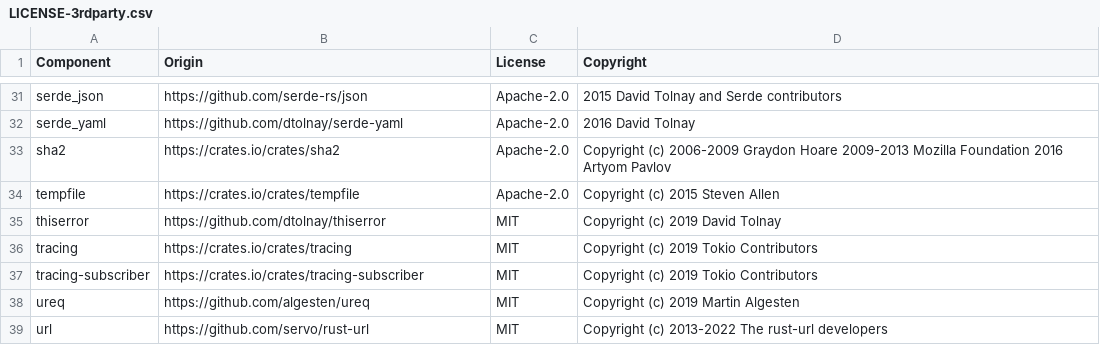
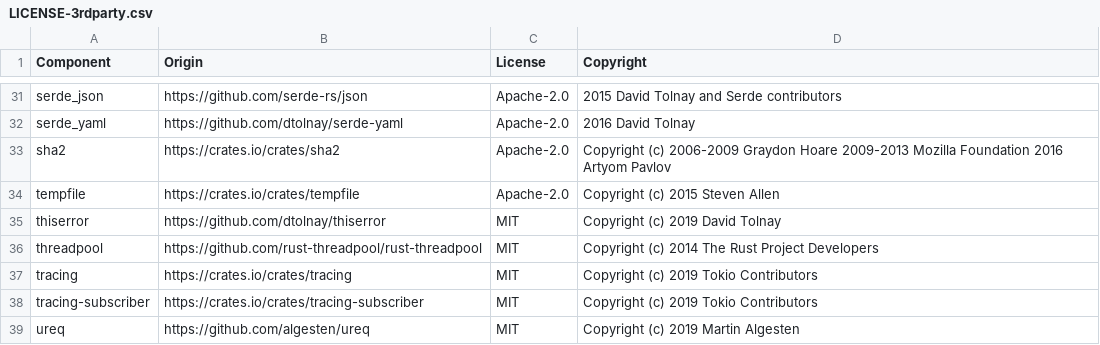
Before and after one commit to DataDog/datadog-static-analyzer, a CSV file: LICENSE-3rdparty.csv, drawn as a sheet; only a part is shown, gaps mark what is left out; the shorter side is filled out with more unchanged rows.

```diff
--- a/LICENSE-3rdparty.csv
+++ b/LICENSE-3rdparty.csv
@@ -35,2 +35,3 @@ tempfile,https://crates.io/crates/tempfile,Apache-2.0,Copyright (c) 2015 Steven
 thiserror,https://github.com/dtolnay/thiserror,MIT,Copyright (c) 2019 David Tolnay
+threadpool,https://github.com/rust-threadpool/rust-threadpool,MIT,Copyright (c) 2014 The Rust Project Developers
 tracing,https://crates.io/crates/tracing,MIT,Copyright (c) 2019 Tokio Contributors
```
Also changed, not shown: 9 other files.
